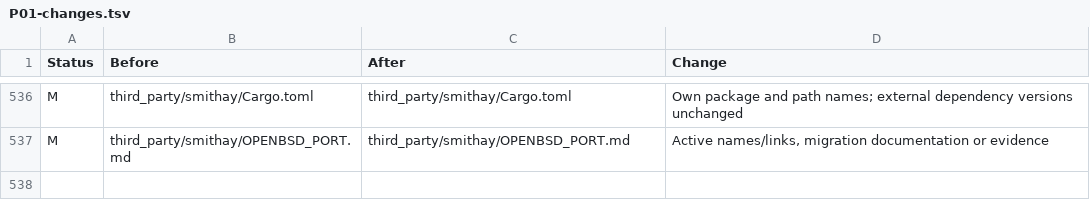
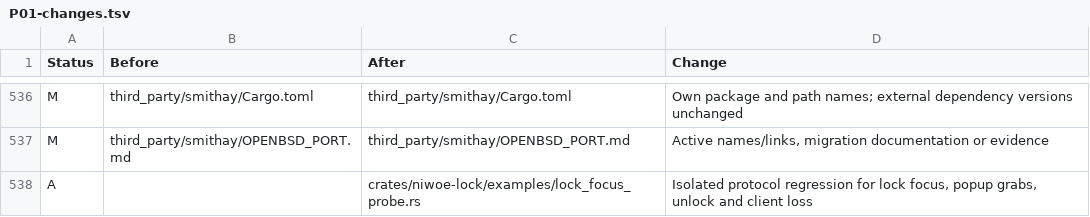
Before and after one commit to quompacc/niwoe-desktop, a TSV file: docs/phase-reports/P01-changes.tsv, drawn as a sheet; only a part is shown, gaps mark what is left out; the diff names each change by its address in the sheet, - before the commit and + after, or states it on an @@ line.

Commit message:
fix: keep keyboard focus on session lock across new windows

```diff
--- a/docs/phase-reports/P01-changes.tsv
+++ b/docs/phase-reports/P01-changes.tsv
+row 538: A |  | crates/niwoe-lock/examples/lock_focus_probe.rs | Isolated protocol regression for lock focus, popup grabs, unlock and client loss
```
Also changed, not shown: docs/phase-reports/P01-residuals.tsv, 10 other files.
